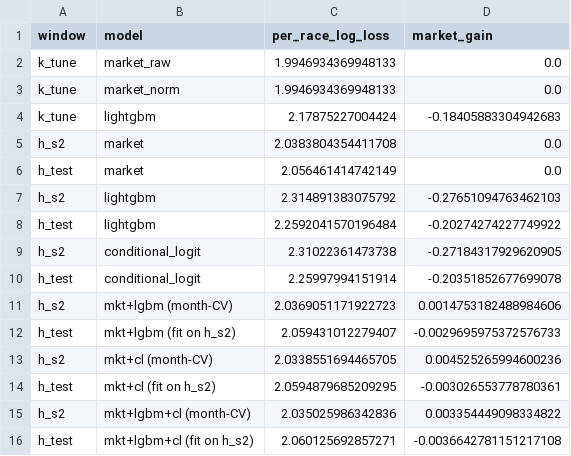
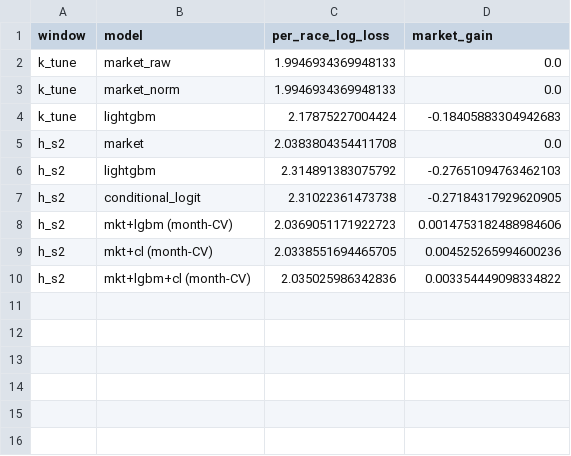
Before and after one commit to Fahim519-ui/HKJC-Racing, a CSV file: artifacts/jtp_experiment/lightgbm/metrics.csv, drawn as a sheet.

```diff
--- a/artifacts/jtp_experiment/lightgbm/metrics.csv
+++ b/artifacts/jtp_experiment/lightgbm/metrics.csv
@@ -5,12 +5,6 @@ k_tune,lightgbm,2.17875227004424,-0.18405883304942683
 h_s2,market,2.0383804354411708,0.0
-h_test,market,2.056461414742149,0.0
 h_s2,lightgbm,2.314891383075792,-0.27651094763462103
-h_test,lightgbm,2.2592041570196484,-0.20274274227749922
 h_s2,conditional_logit,2.31022361473738,-0.27184317929620905
-h_test,conditional_logit,2.25997994151914,-0.20351852677699078
 h_s2,mkt+lgbm (month-CV),2.0369051171922723,0.0014753182488984606
-h_test,mkt+lgbm (fit on h_s2),2.059431012279407,-0.0029695975372576733
 h_s2,mkt+cl (month-CV),2.0338551694465705,0.004525265994600236
-h_test,mkt+cl (fit on h_s2),2.0594879685209295,-0.003026553778780361
 h_s2,mkt+lgbm+cl (month-CV),2.035025986342836,0.003354449098334822
-h_test,mkt+lgbm+cl (fit on h_s2),2.060125692857271,-0.0036642781151217108
```
Also changed, not shown: artifacts/lightgbm_independent_probability/metrics.csv, artifacts/lightgbm_independent_probability_v2/metrics.csv, 9 other files.
